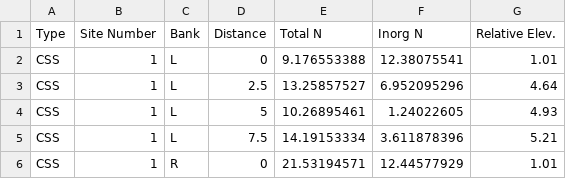
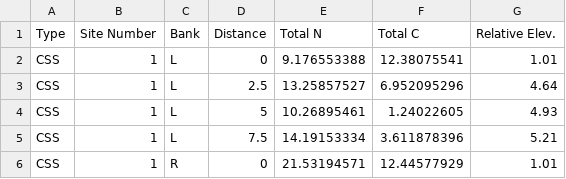
Before and after one commit to ajbruno3/Stream-Restoration-Project-Data-Analysis, a CSV file: rawdata.csv, drawn as a sheet; only a part is shown.

Commit message:
Cleaned up code for final analysis
Cleaned up code, added analysis for total concentrations at a single distance, added a line of best fit to inform further analysis

```diff
--- a/rawdata.csv
+++ b/rawdata.csv
@@ -1,2 +1,2 @@
-Type,Site Number,Bank,Distance,Total N,Inorg N,Relative Elev.
+Type,Site Number,Bank,Distance,Total N,Total C,Relative Elev.
 CSS,1,L,0,9.176553388,12.38075541,1.01
```
Also changed, not shown: 1 other file.
